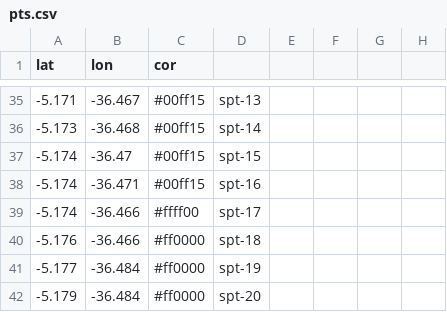
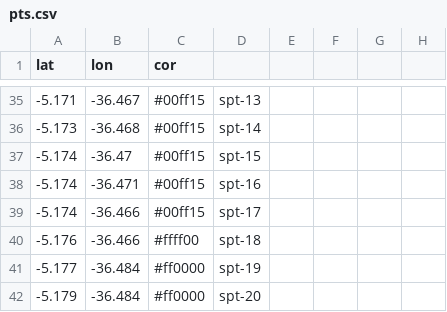
Before and after one commit to BetoHammerle/mapa_host, a CSV file: pts.csv, drawn as a sheet; only a part is shown, gaps mark what is left out.

Commit message:
Update pts.csv

```diff
--- a/pts.csv
+++ b/pts.csv
@@ -38,4 +38,4 @@ lat,lon,cor,,,,,
 -5.174,-36.471,#00ff15,spt-16,,,,
--5.174,-36.466,#ffff00,spt-17,,,,
--5.176,-36.466,#ff0000,spt-18,,,,
+-5.174,-36.466,#00ff15,spt-17,,,,
+-5.176,-36.466,#ffff00,spt-18,,,,
 -5.177,-36.484,#ff0000,spt-19,,,,
```
